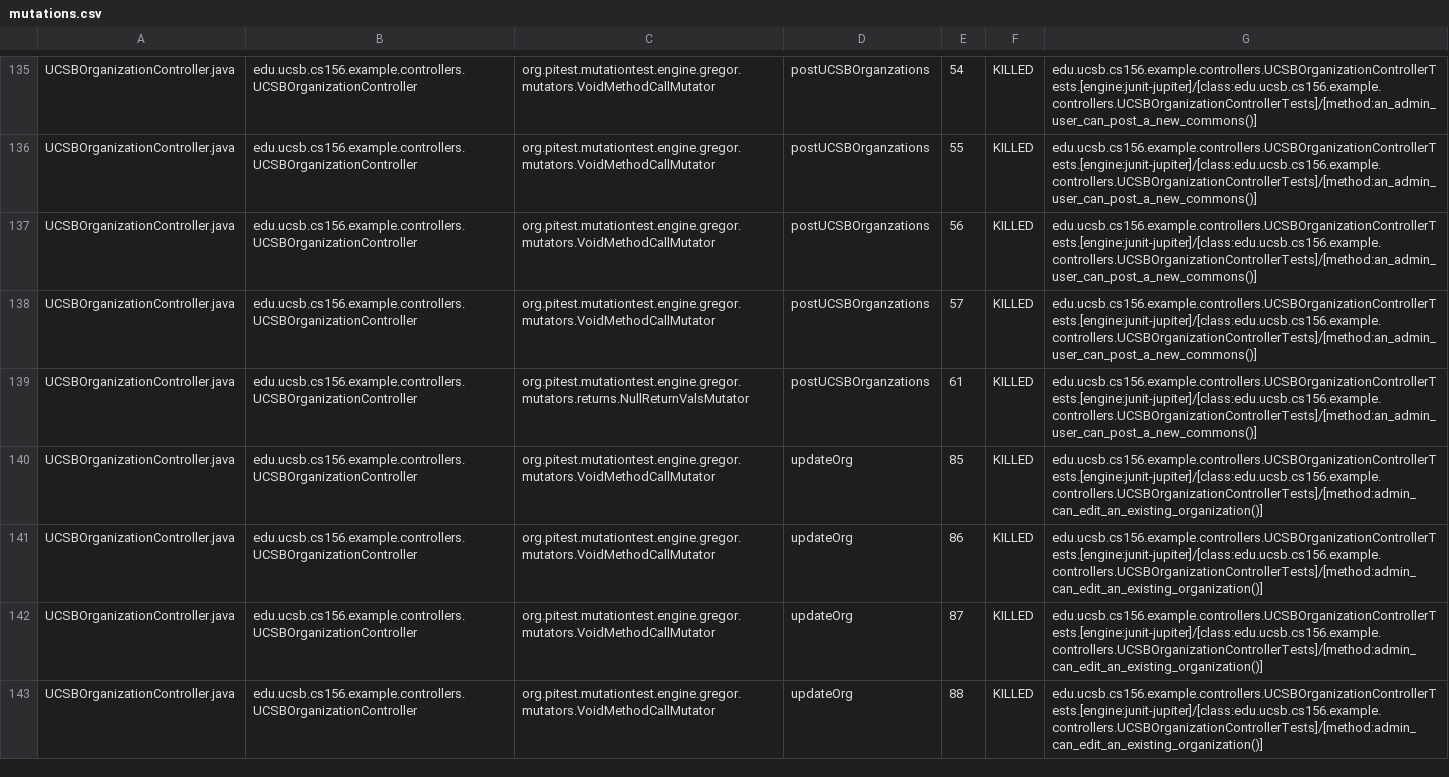
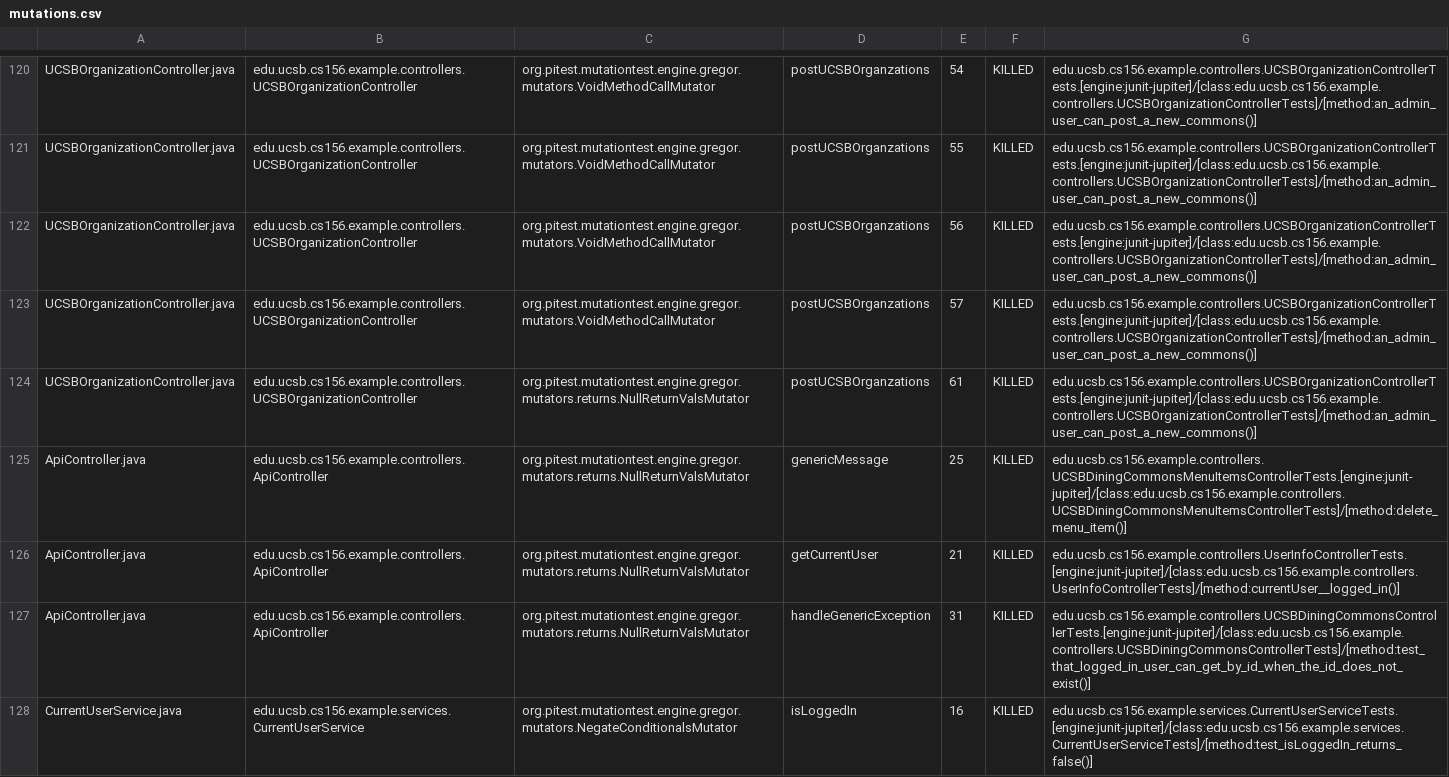
Before and after one commit to ucsb-cs156-s24/team02-s24-4pm-3, a CSV file: pitest/mutations.csv, drawn as a sheet; only a part is shown, gaps mark what is left out; the diff covers the shown part only.

Commit message:
Deploying to gh-pages from @ ucsb-cs156-s24/team02-s24-4pm-3@53bb353b2a8e5d25f286b1cc0efd37c40f1abbe0 🚀

```diff
--- a/pitest/mutations.csv
+++ b/pitest/mutations.csv
@@ -139,5 +124,5 @@ UCSBOrganizationController.java,edu.ucsb.cs156.example.controllers.UCSBOrganizat
 UCSBOrganizationController.java,edu.ucsb.cs156.example.controllers.UCSBOrganizationController,org.pitest.mutationtest.engine.gregor.mutators.returns.NullReturnValsMutator,postUCSBOrganzations,61,KILLED,edu.ucsb.cs156.example.controllers.UCSBOrganizationControllerTests.[engine:junit-jupiter]/[class:edu.ucsb.cs156.example.controllers.UCSBOrganizationControllerTests]/[method:an_admin_user_can_post_a_new_commons()]
-UCSBOrganizationController.java,edu.ucsb.cs156.example.controllers.UCSBOrganizationController,org.pitest.mutationtest.engine.gregor.mutators.VoidMethodCallMutator,updateOrg,85,KILLED,edu.ucsb.cs156.example.controllers.UCSBOrganizationControllerTests.[engine:junit-jupiter]/[class:edu.ucsb.cs156.example.controllers.UCSBOrganizationControllerTests]/[method:admin_can_edit_an_existing_organization()]
-UCSBOrganizationController.java,edu.ucsb.cs156.example.controllers.UCSBOrganizationController,org.pitest.mutationtest.engine.gregor.mutators.VoidMethodCallMutator,updateOrg,86,KILLED,edu.ucsb.cs156.example.controllers.UCSBOrganizationControllerTests.[engine:junit-jupiter]/[class:edu.ucsb.cs156.example.controllers.UCSBOrganizationControllerTests]/[method:admin_can_edit_an_existing_organization()]
-UCSBOrganizationController.java,edu.ucsb.cs156.example.controllers.UCSBOrganizationController,org.pitest.mutationtest.engine.gregor.mutators.VoidMethodCallMutator,updateOrg,87,KILLED,edu.ucsb.cs156.example.controllers.UCSBOrganizationControllerTests.[engine:junit-jupiter]/[class:edu.ucsb.cs156.example.controllers.UCSBOrganizationControllerTests]/[method:admin_can_edit_an_existing_organization()]
-UCSBOrganizationController.java,edu.ucsb.cs156.example.controllers.UCSBOrganizationController,org.pitest.mutationtest.engine.gregor.mutators.VoidMethodCallMutator,updateOrg,88,KILLED,edu.ucsb.cs156.example.controllers.UCSBOrganizationControllerTests.[engine:junit-jupiter]/[class:edu.ucsb.cs156.example.controllers.UCSBOrganizationControllerTests]/[method:admin_can_edit_an_existing_organization()]
+ApiController.java,edu.ucsb.cs156.example.controllers.ApiController,org.pitest.mutationtest.engine.gregor.mutators.returns.NullReturnValsMutator,genericMessage,25,KILLED,edu.ucsb.cs156.example.controllers.UCSBDiningCommonsMenuItemsControllerTests.[engine:junit-jupiter]/[class:edu.ucsb.cs156.example.controllers.UCSBDiningCommonsMenuItemsControllerTests]/[method:delete_menu_item()]
+ApiController.java,edu.ucsb.cs156.example.controllers.ApiController,org.pitest.mutationtest.engine.gregor.mutators.returns.NullReturnValsMutator,getCurrentUser,21,KILLED,edu.ucsb.cs156.example.controllers.UserInfoControllerTests.[engine:junit-jupiter]/[class:edu.ucsb.cs156.example.controllers.UserInfoControllerTests]/[method:currentUser__logged_in()]
+ApiController.java,edu.ucsb.cs156.example.controllers.ApiController,org.pitest.mutationtest.engine.gregor.mutators.returns.NullReturnValsMutator,handleGenericException,31,KILLED,edu.ucsb.cs156.example.controllers.UCSBDiningCommonsControllerTests.[engine:junit-jupiter]/[class:edu.ucsb.cs156.example.controllers.UCSBDiningCommonsControllerTests]/[method:test_that_logged_in_user_can_get_by_id_when_the_id_does_not_exist()]
+CurrentUserService.java,edu.ucsb.cs156.example.services.CurrentUserService,org.pitest.mutationtest.engine.gregor.mutators.NegateConditionalsMutator,isLoggedIn,16,KILLED,edu.ucsb.cs156.example.services.CurrentUserServiceTests.[engine:junit-jupiter]/[class:edu.ucsb.cs156.example.services.CurrentUserServiceTests]/[method:test_isLoggedIn_returns_false()]
```
Also changed, not shown: 6 removed rows, 85 moved rows and 5 edited cells elsewhere in this file, 19 other files.
